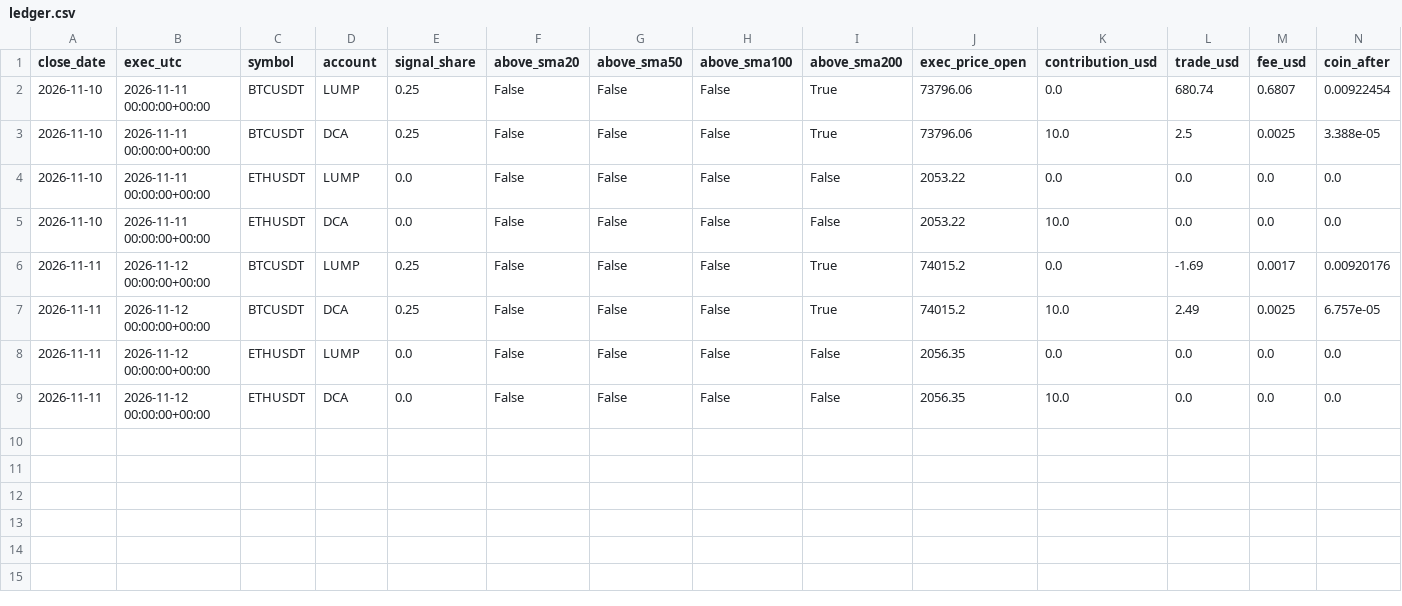
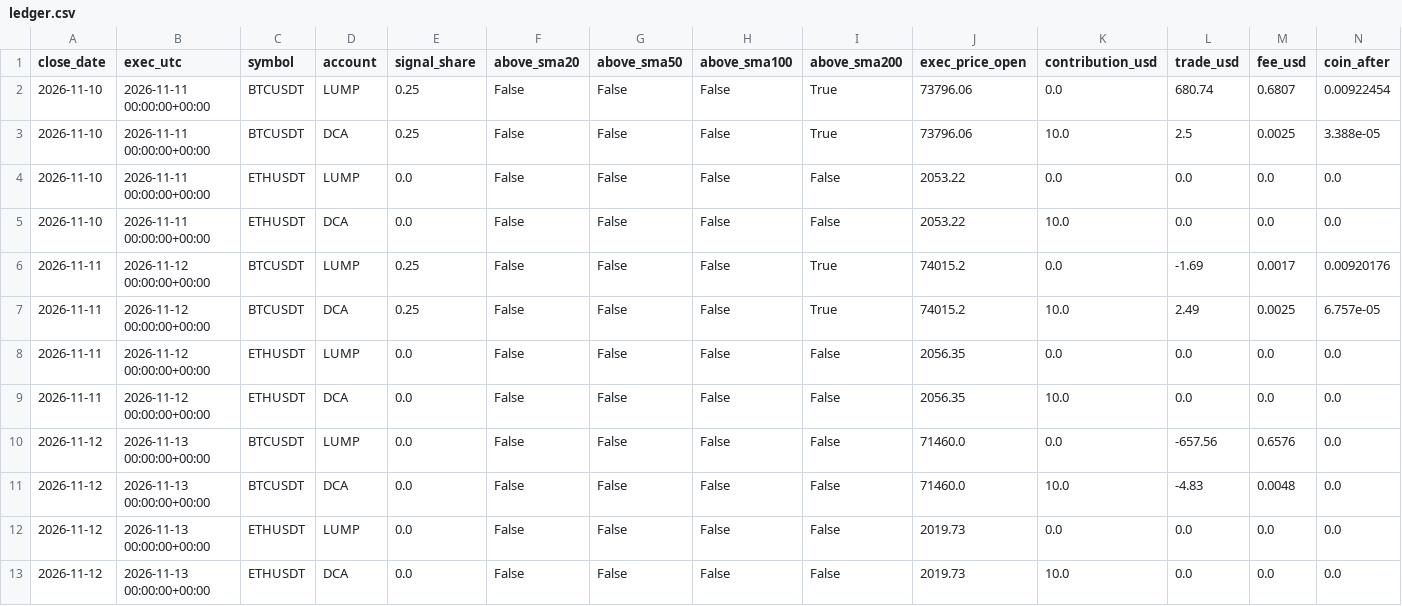
Before and after one commit to alkaabiz-crypto/Octabot, a CSV file: research/daily_signal_dca/forward/ledger.csv, drawn as a sheet; only a part is shown; rows hold the shown columns only; the diff names each change by its address in the sheet, - before the commit and + after, or states it on an @@ line.

```diff
--- a/research/daily_signal_dca/forward/ledger.csv
+++ b/research/daily_signal_dca/forward/ledger.csv
+row 10: 2026-11-12 | 2026-11-13 00:00:00+00:00 | BTCUSDT | LUMP | 0.0 | False | False | False | False | 71460.0 | 0.0 | -657.56 | 0.6576 | 0.0
+row 11: 2026-11-12 | 2026-11-13 00:00:00+00:00 | BTCUSDT | DCA | 0.0 | False | False | False | False | 71460.0 | 10.0 | -4.83 | 0.0048 | 0.0
+row 12: 2026-11-12 | 2026-11-13 00:00:00+00:00 | ETHUSDT | LUMP | 0.0 | False | False | False | False | 2019.73 | 0.0 | 0.0 | 0.0 | 0.0
+row 13: 2026-11-12 | 2026-11-13 00:00:00+00:00 | ETHUSDT | DCA | 0.0 | False | False | False | False | 2019.73 | 10.0 | 0.0 | 0.0 | 0.0
```
Also changed, not shown: research/gold_mom50_forward/candles_xyz_GOLD_1d.csv, research/gold_mom50_forward/ledger.csv, 15 other files.
